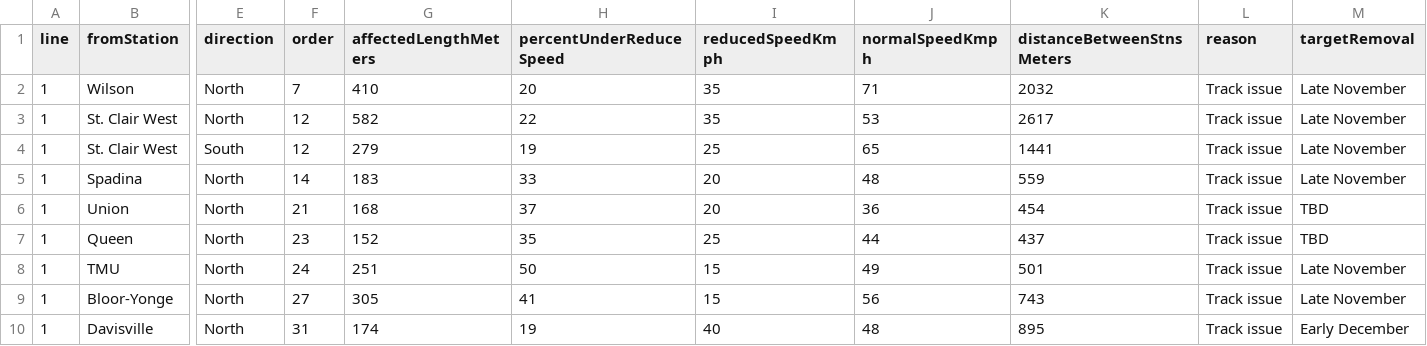
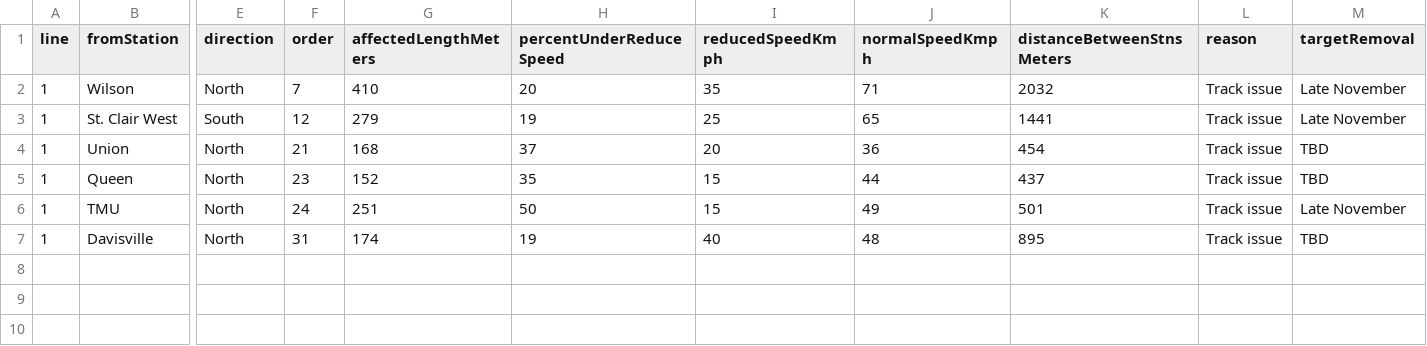
Before and after one commit to adryd325/ttc-slow-zones, a CSV file: slow-zones-current.csv, drawn as a sheet; only a part is shown, gaps mark what is left out; removed rows and columns are numbered as before the commit, all else as after; rows hold the shown columns only; the diff names each change by its address in the sheet, - before the commit and + after, or states it on an @@ line.

```diff
--- a/slow-zones-current.csv
+++ b/slow-zones-current.csv
-row 3: 1 | St. Clair West | North | 12 | 582 | 22 | 35 | 53 | 2617 | Track issue | Late November
-row 5: 1 | Spadina | North | 14 | 183 | 33 | 20 | 48 | 559 | Track issue | Late November
-I5 (reducedSpeedKmph): 25
+I5 (reducedSpeedKmph): 15
-row 9: 1 | Bloor-Yonge | North | 27 | 305 | 41 | 15 | 56 | 743 | Track issue | Late November
-M7 (targetRemoval): Early December
+M7 (targetRemoval): TBD
```
Also changed, not shown: 7 other files.
